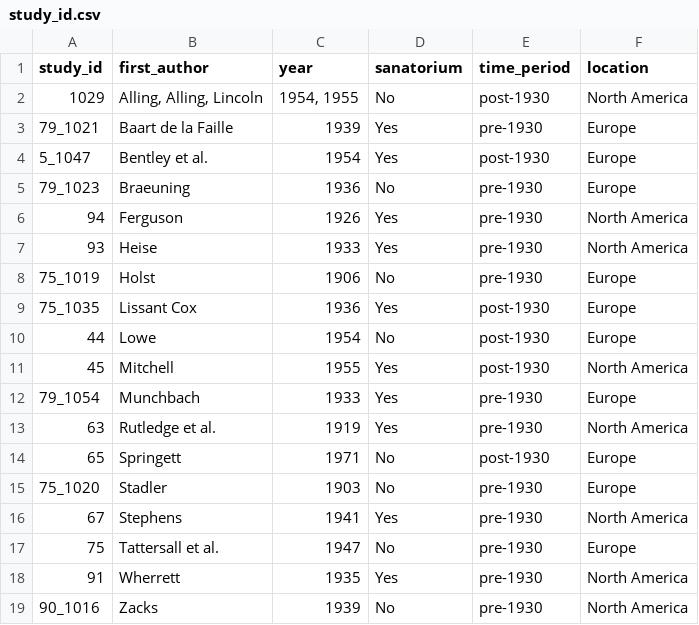
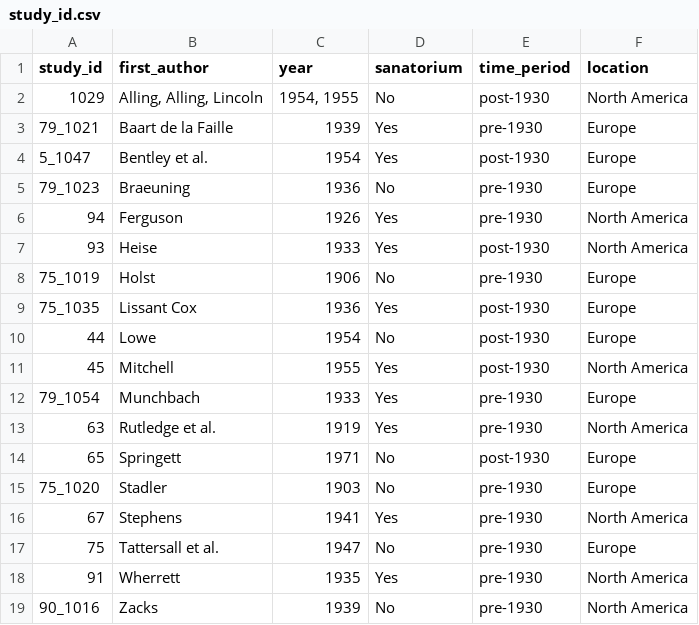
Before and after one commit to sarahleavitt/TB_mortality, a CSV file: data/study_id.csv, drawn as a sheet.

Commit message:
Updated date for one study

```diff
--- a/data/study_id.csv
+++ b/data/study_id.csv
@@ -6,3 +6,3 @@ study_id,first_author,year,sanatorium,time_period,location
 94,Ferguson,1926,Yes,pre-1930,North America
-93,Heise,1933,Yes,pre-1930,North America
+93,Heise,1933,Yes,post-1930,North America
 75_1019,Holst,1906,No,pre-1930,Europe
```
